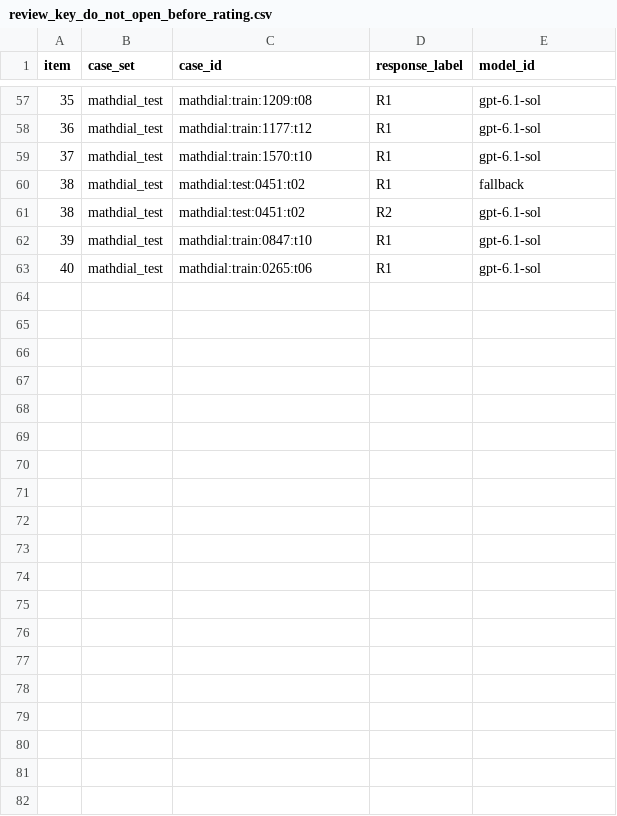
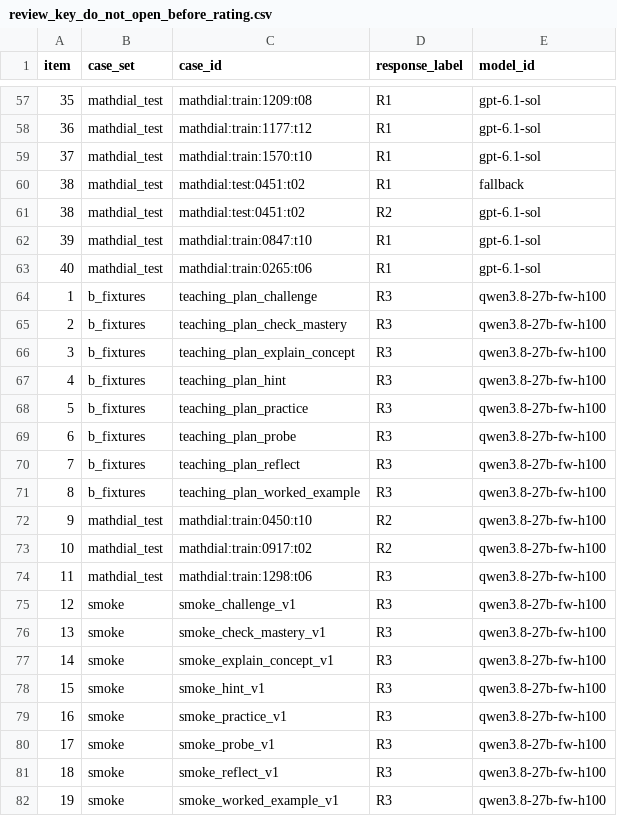
Before and after one commit to PeytonLi/Tuturing, a CSV file: experiments/response/benchmark_v1/review/review_key_do_not_open_before_rating.csv, drawn as a sheet; only a part is shown, gaps mark what is left out; the diff covers the shown part only.

```diff
--- a/experiments/response/benchmark_v1/review/review_key_do_not_open_before_rating.csv
+++ b/experiments/response/benchmark_v1/review/review_key_do_not_open_before_rating.csv
@@ -63 +63,20 @@ item,case_set,case_id,response_label,model_id
 40,mathdial_test,mathdial:train:0265:t06,R1,gpt-6.1-sol
+1,b_fixtures,teaching_plan_challenge,R3,qwen3.8-27b-fw-h100
+2,b_fixtures,teaching_plan_check_mastery,R3,qwen3.8-27b-fw-h100
+3,b_fixtures,teaching_plan_explain_concept,R3,qwen3.8-27b-fw-h100
+4,b_fixtures,teaching_plan_hint,R3,qwen3.8-27b-fw-h100
+5,b_fixtures,teaching_plan_practice,R3,qwen3.8-27b-fw-h100
+6,b_fixtures,teaching_plan_probe,R3,qwen3.8-27b-fw-h100
+7,b_fixtures,teaching_plan_reflect,R3,qwen3.8-27b-fw-h100
+8,b_fixtures,teaching_plan_worked_example,R3,qwen3.8-27b-fw-h100
+9,mathdial_test,mathdial:train:0450:t10,R2,qwen3.8-27b-fw-h100
+10,mathdial_test,mathdial:train:0917:t02,R2,qwen3.8-27b-fw-h100
+11,mathdial_test,mathdial:train:1298:t06,R3,qwen3.8-27b-fw-h100
+12,smoke,smoke_challenge_v1,R3,qwen3.8-27b-fw-h100
+13,smoke,smoke_check_mastery_v1,R3,qwen3.8-27b-fw-h100
+14,smoke,smoke_explain_concept_v1,R3,qwen3.8-27b-fw-h100
+15,smoke,smoke_hint_v1,R3,qwen3.8-27b-fw-h100
+16,smoke,smoke_practice_v1,R3,qwen3.8-27b-fw-h100
+17,smoke,smoke_probe_v1,R3,qwen3.8-27b-fw-h100
+18,smoke,smoke_reflect_v1,R3,qwen3.8-27b-fw-h100
+19,smoke,smoke_worked_example_v1,R3,qwen3.8-27b-fw-h100
```
Also changed, not shown: 21 added rows elsewhere in this file, experiments/response/benchmark_v1/results_by_case_set.csv, experiments/response/benchmark_v1/results_by_model.csv, 6 other files.
